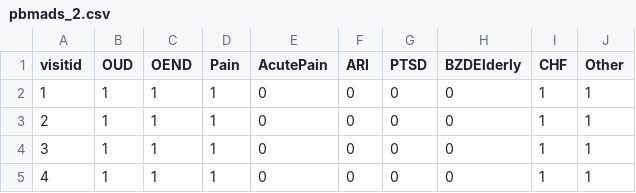
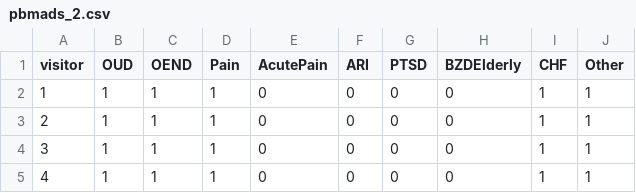
Before and after one commit to Janitor95/AU_lumos, a CSV file: pbmads_2.csv, drawn as a sheet; only a part is shown.

Commit message:
Update pbmads_2.csv

```diff
--- a/pbmads_2.csv
+++ b/pbmads_2.csv
@@ -1,2 +1,2 @@
-visitid,OUD,OEND,Pain,AcutePain,ARI,PTSD,BZDElderly,CHF,Other
+visitor,OUD,OEND,Pain,AcutePain,ARI,PTSD,BZDElderly,CHF,Other
 1,1,1,1,0,0,0,0,1,1
```
